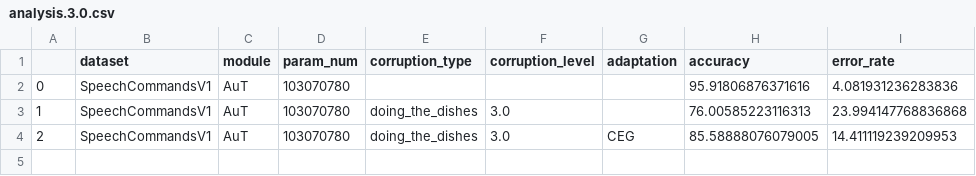
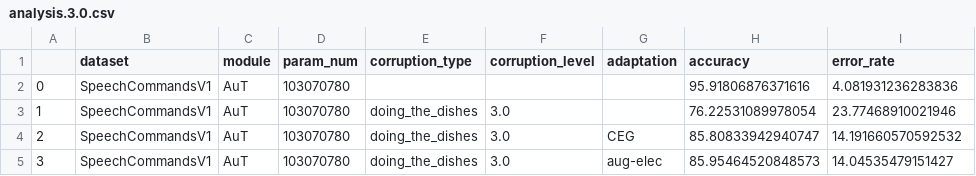
Before and after one commit to Andy-Shao/DHAuDS, a CSV file: result/SpeechCommandsV1/AuT/analysis/analysis.3.0.csv, drawn as a sheet.

```diff
--- a/result/SpeechCommandsV1/AuT/analysis/analysis.3.0.csv
+++ b/result/SpeechCommandsV1/AuT/analysis/analysis.3.0.csv
@@ -2,3 +2,4 @@
 0,SpeechCommandsV1,AuT,103070780,,,,95.91806876371616,4.081931236283836
-1,SpeechCommandsV1,AuT,103070780,doing_the_dishes,3.0,,76.00585223116313,23.994147768836868
-2,SpeechCommandsV1,AuT,103070780,doing_the_dishes,3.0,CEG,85.58888076079005,14.411119239209953
+1,SpeechCommandsV1,AuT,103070780,doing_the_dishes,3.0,,76.22531089978054,23.77468910021946
+2,SpeechCommandsV1,AuT,103070780,doing_the_dishes,3.0,CEG,85.80833942940747,14.191660570592532
+3,SpeechCommandsV1,AuT,103070780,doing_the_dishes,3.0,aug-elec,85.95464520848573,14.04535479151427
```
Also changed, not shown: 1 other file.
